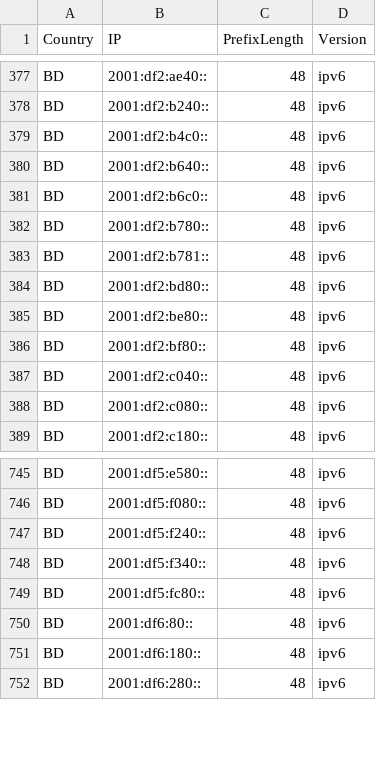
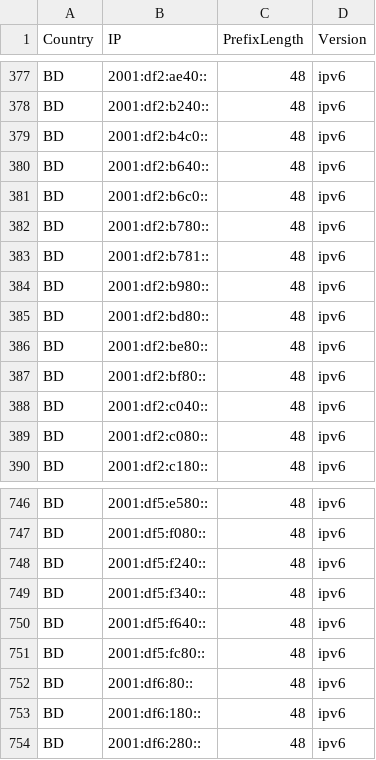
Before and after one commit to HotCakeX/Official-IANA-IP-blocks, a CSV file: CSV/IPV6/BD.csv, drawn as a sheet; only a part is shown, gaps mark what is left out; the diff names each change by its address in the sheet, - before the commit and + after, or states it on an @@ line.

```diff
--- a/CSV/IPV6/BD.csv
+++ b/CSV/IPV6/BD.csv
+row 384: BD | 2001:df2:b980:: | 48 | ipv6
+row 750: BD | 2001:df5:f640:: | 48 | ipv6
```
Also changed, not shown: CSV/IPV4/ID.csv, CSV/IPV4/IN.csv, 42 other files.
